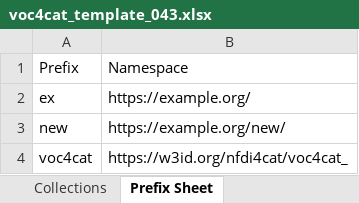
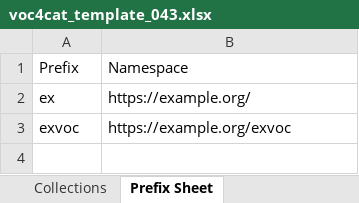
Before and after one commit to nfdi4cat/voc4cat, an Excel workbook: templates/voc4cat_template_043.xlsx, sheet Prefix Sheet, drawn as a sheet; values as stored, in another font and other column widths than the file's, no borders; table styles not drawn; removed rows and columns are numbered as before the commit, all else as after; the diff names each change by its address in the sheet, - before the commit and + after, or states it on an @@ line.

```diff
--- a/templates/voc4cat_template_043.xlsx (sheet Prefix Sheet)
+++ b/templates/voc4cat_template_043.xlsx (sheet Prefix Sheet)
-row 3: new | https://example.org/new/
-row 4: voc4cat | https://w3id.org/nfdi4cat/voc4cat_
+row 3: exvoc | https://example.org/exvoc
```
Also changed, not shown: sheet Concepts, sheet Additional Concept Features, sheet Concept Scheme, sheet Collections, 7 other files.
